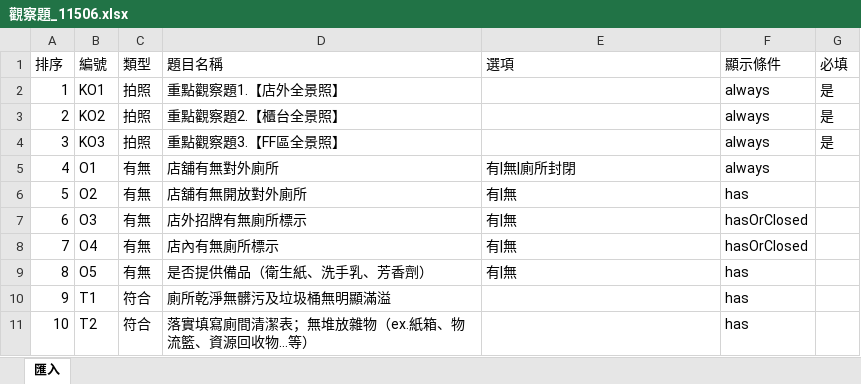
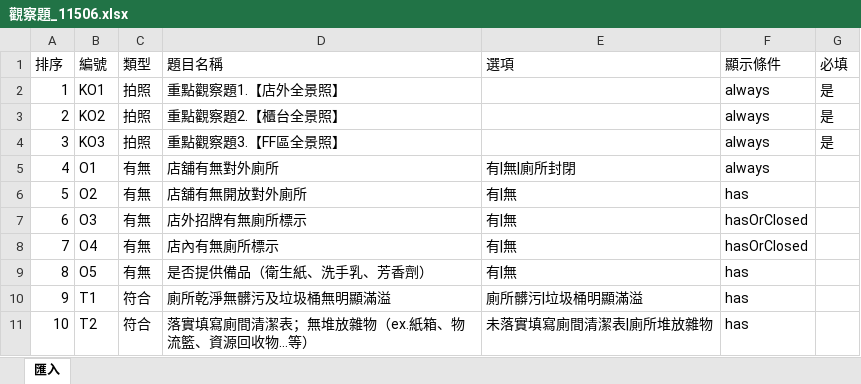
Before and after one commit to FME-C-USER/sqc-checklist, an Excel workbook: openspec/觀察題_11506.xlsx, sheet 匯入, drawn as a sheet; values as stored, in another font and other column widths than the file's, no borders; the diff names each change by its address in the sheet, - before the commit and + after, or states it on an @@ line.

```diff
--- a/openspec/觀察題_11506.xlsx (sheet 匯入)
+++ b/openspec/觀察題_11506.xlsx (sheet 匯入)
-E10 (選項): (empty)
+E10 (選項): 廁所髒污|垃圾桶明顯滿溢
-E11 (選項): (empty)
+E11 (選項): 未落實填寫廁間清潔表|廁所堆放雜物
```
Also changed, not shown: 4 other files.
